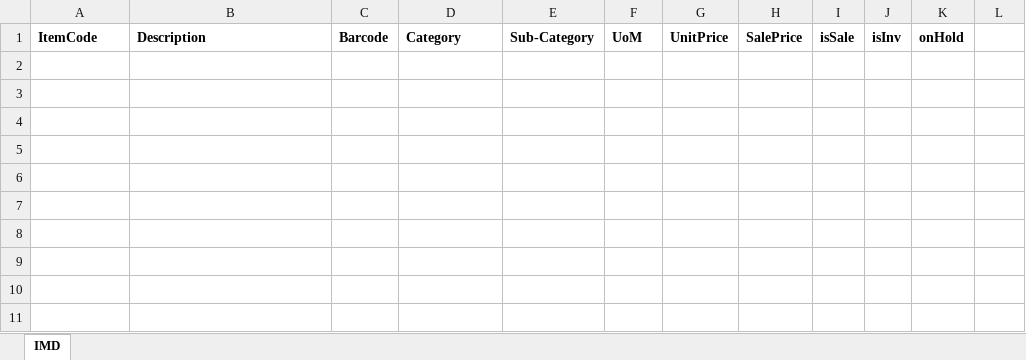
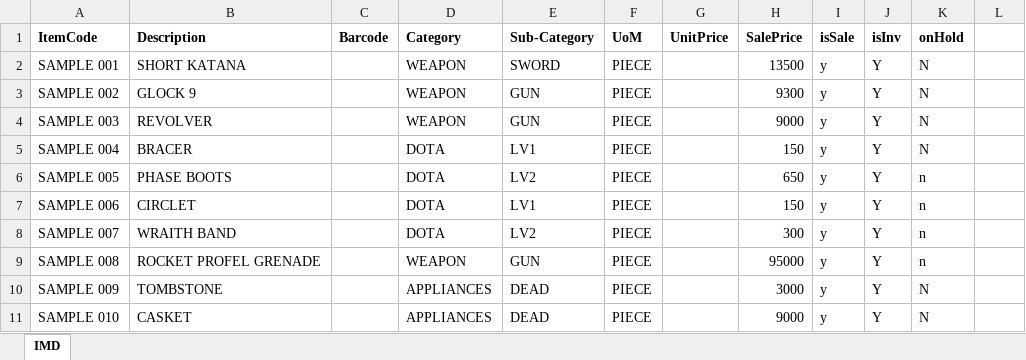
Before and after one commit to cadeath/Dalton, an Excel workbook: RAW/RPOS/IMD Template.xlsx, sheet IMD, drawn as a sheet; values as stored, in another font and other column widths than the file's, no borders; the diff names each change by its address in the sheet, - before the commit and + after, or states it on an @@ line.

```diff
--- a/RAW/RPOS/IMD Template.xlsx (sheet IMD)
+++ b/RAW/RPOS/IMD Template.xlsx (sheet IMD)
+row 2: SAMPLE 001 | SHORT KATANA |  | WEAPON | SWORD | PIECE |  | 13500 | y | Y | N
+row 3: SAMPLE 002 | GLOCK 9 |  | WEAPON | GUN | PIECE |  | 9300 | y | Y | N
+row 4: SAMPLE 003 | REVOLVER |  | WEAPON | GUN | PIECE |  | 9000 | y | Y | N
+row 5: SAMPLE 004 | BRACER |  | DOTA | LV1 | PIECE |  | 150 | y | Y | N
+row 6: SAMPLE 005 | PHASE BOOTS |  | DOTA | LV2 | PIECE |  | 650 | y | Y | n
+row 7: SAMPLE 006 | CIRCLET |  | DOTA | LV1 | PIECE |  | 150 | y | Y | n
+row 8: SAMPLE 007 | WRAITH BAND |  | DOTA | LV2 | PIECE |  | 300 | y | Y | n
+row 9: SAMPLE 008 | ROCKET PROFEL GRENADE |  | WEAPON | GUN | PIECE |  | 95000 | y | Y | n
+row 10: SAMPLE 009 | TOMBSTONE |  | APPLIANCES | DEAD | PIECE |  | 3000 | y | Y | N
+row 11: SAMPLE 010 | CASKET |  | APPLIANCES | DEAD | PIECE |  | 9000 | y | Y | N
```
Also changed, not shown: 2 other files.
